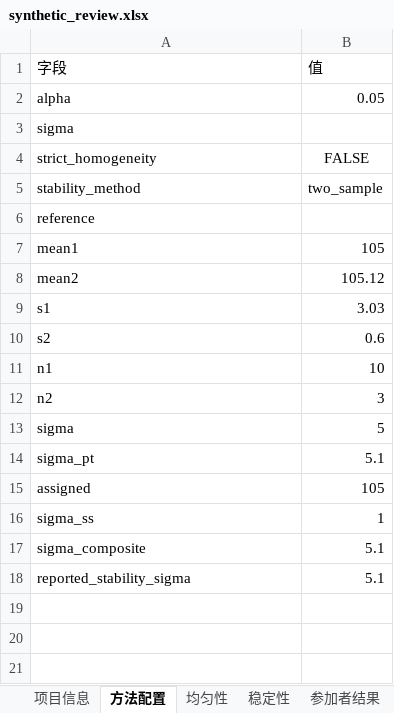
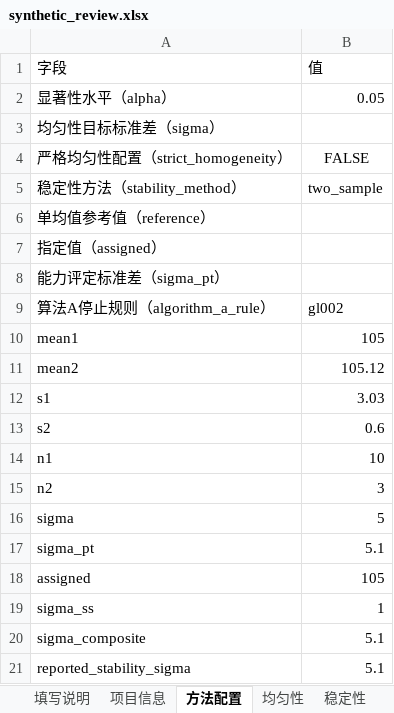
Before and after one commit to wangzhichao-jpg/openpt, an Excel workbook: examples/synthetic_review.xlsx, sheet 方法配置, drawn as a sheet; values as stored, in another font and other column widths than the file's, no borders; the diff names each change by its address in the sheet, - before the commit and + after, or states it on an @@ line.

```diff
--- a/examples/synthetic_review.xlsx (sheet 方法配置)
+++ b/examples/synthetic_review.xlsx (sheet 方法配置)
+sheet tab: 填写说明
-A2 (字段): alpha
+A2 (字段): 显著性水平（alpha）
-A3 (字段): sigma
+A3 (字段): 均匀性目标标准差（sigma）
-A4 (字段): strict_homogeneity
+A4 (字段): 严格均匀性配置（strict_homogeneity）
-A5 (字段): stability_method
+A5 (字段): 稳定性方法（stability_method）
-A6 (字段): reference
+A6 (字段): 单均值参考值（reference）
+row 7: 指定值（assigned）
+row 8: 能力评定标准差（sigma_pt）
+row 9: 算法A停止规则（algorithm_a_rule） | gl002
```
Also changed, not shown: 13 other files.
